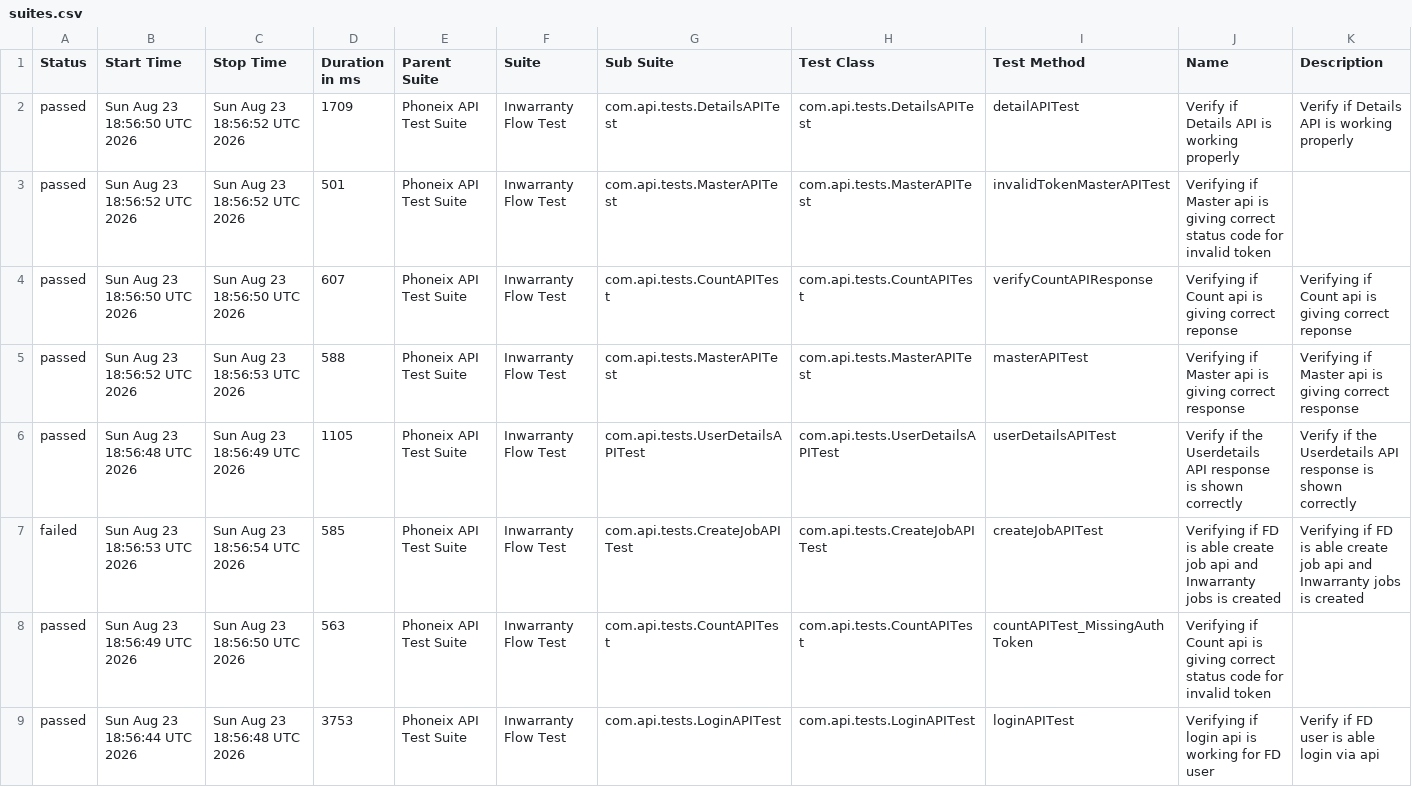
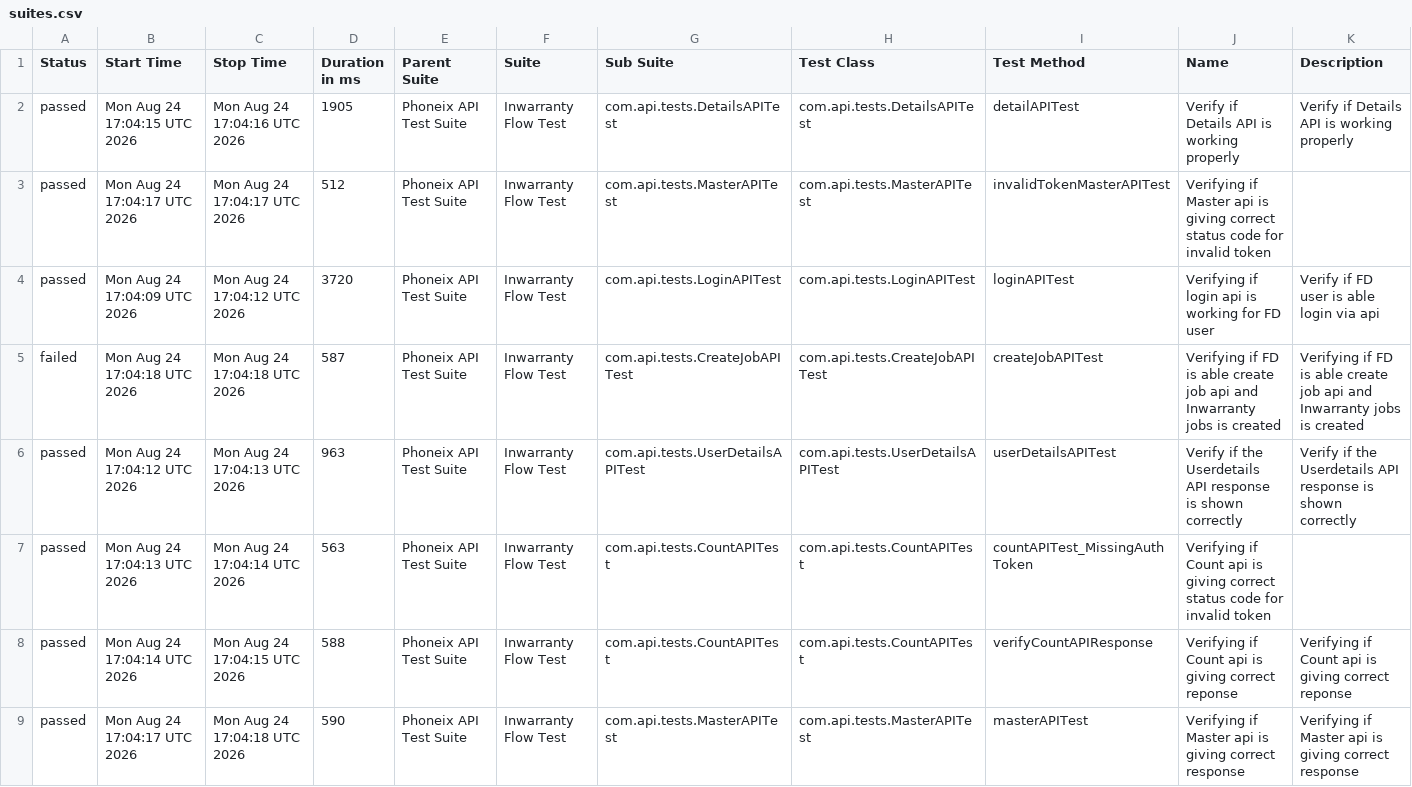
Before and after one commit to syed-sabir75/PhonexTestAutomationFramework, a CSV file: data/suites.csv, drawn as a sheet.

```diff
--- a/data/suites.csv
+++ b/data/suites.csv
@@ -1,9 +1,9 @@
 "Status","Start Time","Stop Time","Duration in ms","Parent Suite","Suite","Sub Suite","Test Class","Test Method","Name","Description"
-"passed","Sun Aug 23 18:56:50 UTC 2026","Sun Aug 23 18:56:52 UTC 2026","1709","Phoneix API Test Suite","Inwarranty Flow Test","com.api.tests.DetailsAPITest","com.api.tests.DetailsAPITest","detailAPITest","Verify if Details API is working properly","Verify if Details API is working properly"
-"passed","Sun Aug 23 18:56:52 UTC 2026","Sun Aug 23 18:56:52 UTC 2026","501","Phoneix API Test Suite","Inwarranty Flow Test","com.api.tests.MasterAPITest","com.api.tests.MasterAPITest","invalidTokenMasterAPITest","Verifying if Master api is giving correct status code for invalid token",""
-"passed","Sun Aug 23 18:56:50 UTC 2026","Sun Aug 23 18:56:50 UTC 2026","607","Phoneix API Test Suite","Inwarranty Flow Test","com.api.tests.CountAPITest","com.api.tests.CountAPITest","verifyCountAPIResponse","Verifying if Count api is giving correct reponse","Verifying if Count api is giving correct reponse"
-"passed","Sun Aug 23 18:56:52 UTC 2026","Sun Aug 23 18:56:53 UTC 2026","588","Phoneix API Test Suite","Inwarranty Flow Test","com.api.tests.MasterAPITest","com.api.tests.MasterAPITest","masterAPITest","Verifying if Master api is giving correct response","Verifying if Master api is giving correct response"
-"passed","Sun Aug 23 18:56:48 UTC 2026","Sun Aug 23 18:56:49 UTC 2026","1105","Phoneix API Test Suite","Inwarranty Flow Test","com.api.tests.UserDetailsAPITest","com.api.tests.UserDetailsAPITest","userDetailsAPITest","Verify if the Userdetails API response is shown correctly","Verify if the Userdetails API response is shown correctly"
-"failed","Sun Aug 23 18:56:53 UTC 2026","Sun Aug 23 18:56:54 UTC 2026","585","Phoneix API Test Suite","Inwarranty Flow Test","com.api.tests.CreateJobAPITest","com.api.tests.CreateJobAPITest","createJobAPITest","Verifying if FD is able create job api and Inwarranty jobs is created","Verifying if FD is able create job api and Inwarranty jobs is created"
-"passed","Sun Aug 23 18:56:49 UTC 2026","Sun Aug 23 18:56:50 UTC 2026","563","Phoneix API Test Suite","Inwarranty Flow Test","com.api.tests.CountAPITest","com.api.tests.CountAPITest","countAPITest_MissingAuthToken","Verifying if Count api is giving correct status code for invalid token",""
-"passed","Sun Aug 23 18:56:44 UTC 2026","Sun Aug 23 18:56:48 UTC 2026","3753","Phoneix API Test Suite","Inwarranty Flow Test","com.api.tests.LoginAPITest","com.api.tests.LoginAPITest","loginAPITest","Verifying if login api is working for FD user","Verify if FD user is able login via api"
+"passed","Mon Aug 24 17:04:15 UTC 2026","Mon Aug 24 17:04:16 UTC 2026","1905","Phoneix API Test Suite","Inwarranty Flow Test","com.api.tests.DetailsAPITest","com.api.tests.DetailsAPITest","detailAPITest","Verify if Details API is working properly","Verify if Details API is working properly"
+"passed","Mon Aug 24 17:04:17 UTC 2026","Mon Aug 24 17:04:17 UTC 2026","512","Phoneix API Test Suite","Inwarranty Flow Test","com.api.tests.MasterAPITest","com.api.tests.MasterAPITest","invalidTokenMasterAPITest","Verifying if Master api is giving correct status code for invalid token",""
+"passed","Mon Aug 24 17:04:09 UTC 2026","Mon Aug 24 17:04:12 UTC 2026","3720","Phoneix API Test Suite","Inwarranty Flow Test","com.api.tests.LoginAPITest","com.api.tests.LoginAPITest","loginAPITest","Verifying if login api is working for FD user","Verify if FD user is able login via api"
+"failed","Mon Aug 24 17:04:18 UTC 2026","Mon Aug 24 17:04:18 UTC 2026","587","Phoneix API Test Suite","Inwarranty Flow Test","com.api.tests.CreateJobAPITest","com.api.tests.CreateJobAPITest","createJobAPITest","Verifying if FD is able create job api and Inwarranty jobs is created","Verifying if FD is able create job api and Inwarranty jobs is created"
+"passed","Mon Aug 24 17:04:12 UTC 2026","Mon Aug 24 17:04:13 UTC 2026","963","Phoneix API Test Suite","Inwarranty Flow Test","com.api.tests.UserDetailsAPITest","com.api.tests.UserDetailsAPITest","userDetailsAPITest","Verify if the Userdetails API response is shown correctly","Verify if the Userdetails API response is shown correctly"
+"passed","Mon Aug 24 17:04:13 UTC 2026","Mon Aug 24 17:04:14 UTC 2026","563","Phoneix API Test Suite","Inwarranty Flow Test","com.api.tests.CountAPITest","com.api.tests.CountAPITest","countAPITest_MissingAuthToken","Verifying if Count api is giving correct status code for invalid token",""
+"passed","Mon Aug 24 17:04:14 UTC 2026","Mon Aug 24 17:04:15 UTC 2026","588","Phoneix API Test Suite","Inwarranty Flow Test","com.api.tests.CountAPITest","com.api.tests.CountAPITest","verifyCountAPIResponse","Verifying if Count api is giving correct reponse","Verifying if Count api is giving correct reponse"
+"passed","Mon Aug 24 17:04:17 UTC 2026","Mon Aug 24 17:04:18 UTC 2026","590","Phoneix API Test Suite","Inwarranty Flow Test","com.api.tests.MasterAPITest","com.api.tests.MasterAPITest","masterAPITest","Verifying if Master api is giving correct response","Verifying if Master api is giving correct response"
```
Also changed, not shown: data/behaviors.csv, 52 other files.
